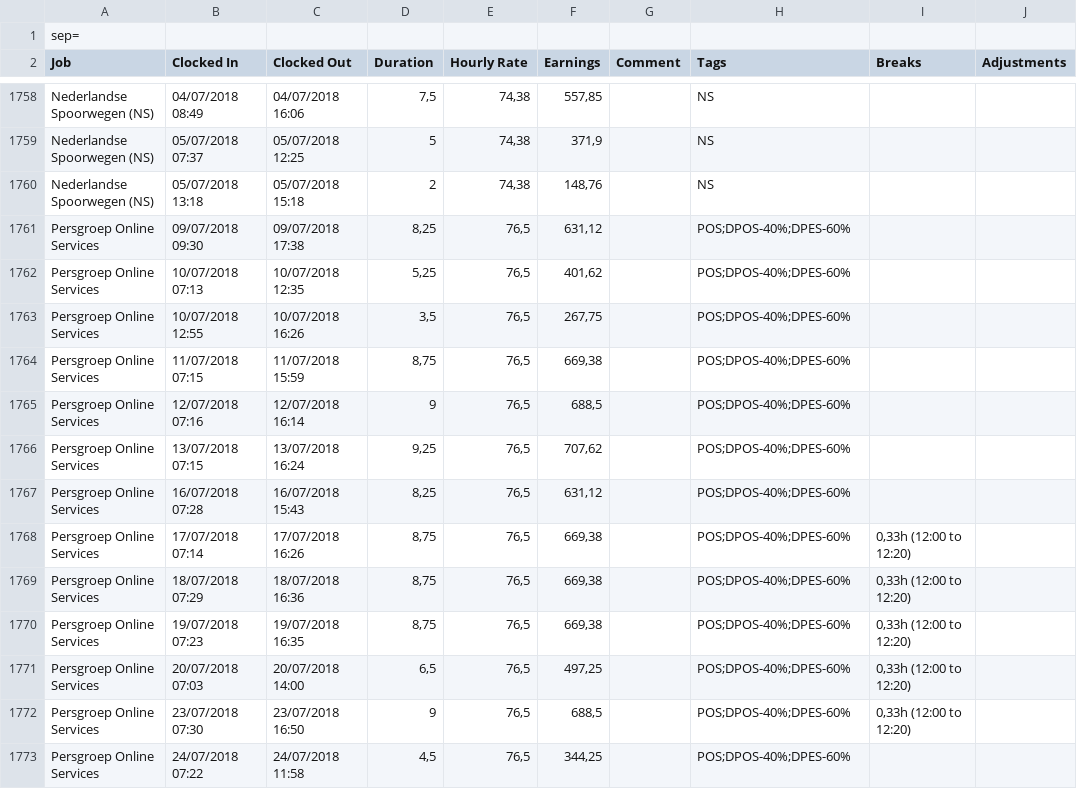
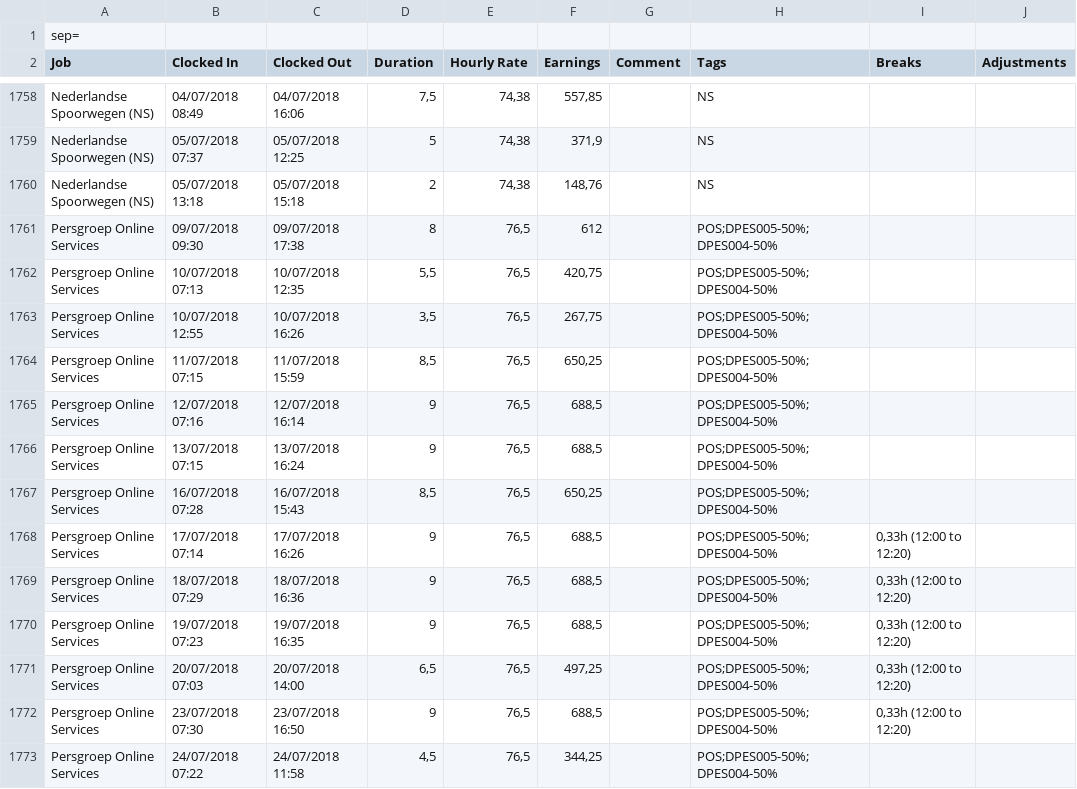
Before and after one commit to drosth/hourstracker, a CSV file: src/main/resources/CSVExport.csv, drawn as a sheet; only a part is shown, gaps mark what is left out; the diff covers the shown part only; the diff names each change by its address in the sheet, - before the commit and + after, or states it on an @@ line.

Commit message:
- Restyled timesheet - Added registrationsBetween for selection - Added UnregisteredEntries to consolidated registrations - added location for wkhtmltopdf in PdfPresenter - Moved json protocol into own presenter

```diff
--- a/src/main/resources/CSVExport.csv
+++ b/src/main/resources/CSVExport.csv
-D1761 (Duration): 8,25
+D1761 (Duration): 8
-F1761 (Earnings): 631,12
+F1761 (Earnings): 612
-H1761:H1773 (Tags): POS;DPOS-40%;DPES-60%
+H1761:H1773 (Tags): POS;DPES005-50%;DPES004-50%
-D1762 (Duration): 5,25
+D1762 (Duration): 5,5
-F1762 (Earnings): 401,62
+F1762 (Earnings): 420,75
-D1764 (Duration): 8,75
+D1764 (Duration): 8,5
-F1764 (Earnings): 669,38
+F1764 (Earnings): 650,25
-D1766 (Duration): 9,25
+D1766 (Duration): 9
-F1766 (Earnings): 707,62
+F1766 (Earnings): 688,5
-D1767 (Duration): 8,25
+D1767 (Duration): 8,5
-F1767 (Earnings): 631,12
+F1767 (Earnings): 650,25
-D1768:D1770 (Duration): 8,75
+D1768:D1770 (Duration): 9
-F1768:F1770 (Earnings): 669,38
+F1768:F1770 (Earnings): 688,5
```
Also changed, not shown: 6 added rows and 60 edited cells elsewhere in this file, 8 other files.
